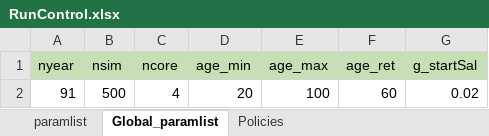
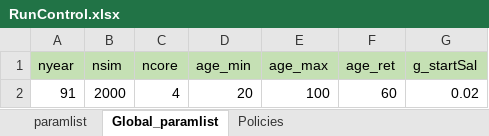
Before and after one commit to yimengyin16/PenSim_riskSharing, an Excel workbook: RunControl.xlsx, sheet Global_paramlist, drawn as a sheet; values as stored, in another font and other column widths than the file's, no borders; the diff names each change by its address in the sheet, - before the commit and + after, or states it on an @@ line.

```diff
--- a/RunControl.xlsx (sheet Global_paramlist)
+++ b/RunControl.xlsx (sheet Global_paramlist)
-B2 (nsim): 500
+B2 (nsim): 2000
```
Also changed, not shown: sheet paramlist, 4 other files.
